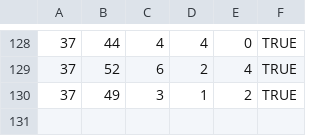
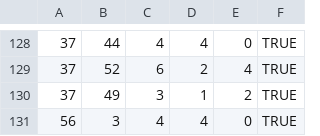
Before and after one commit to Yeupho/GOLEMS, a CSV file: db/datafiles/CustomerEvent.csv, drawn as a sheet; only a part is shown, gaps mark what is left out.

Commit message:
Update CustomerEvent.csv

```diff
--- a/db/datafiles/CustomerEvent.csv
+++ b/db/datafiles/CustomerEvent.csv
@@ -130 +130,2 @@
 37,49,3,1,2,TRUE
+56,3,4,4,0,TRUE
```
